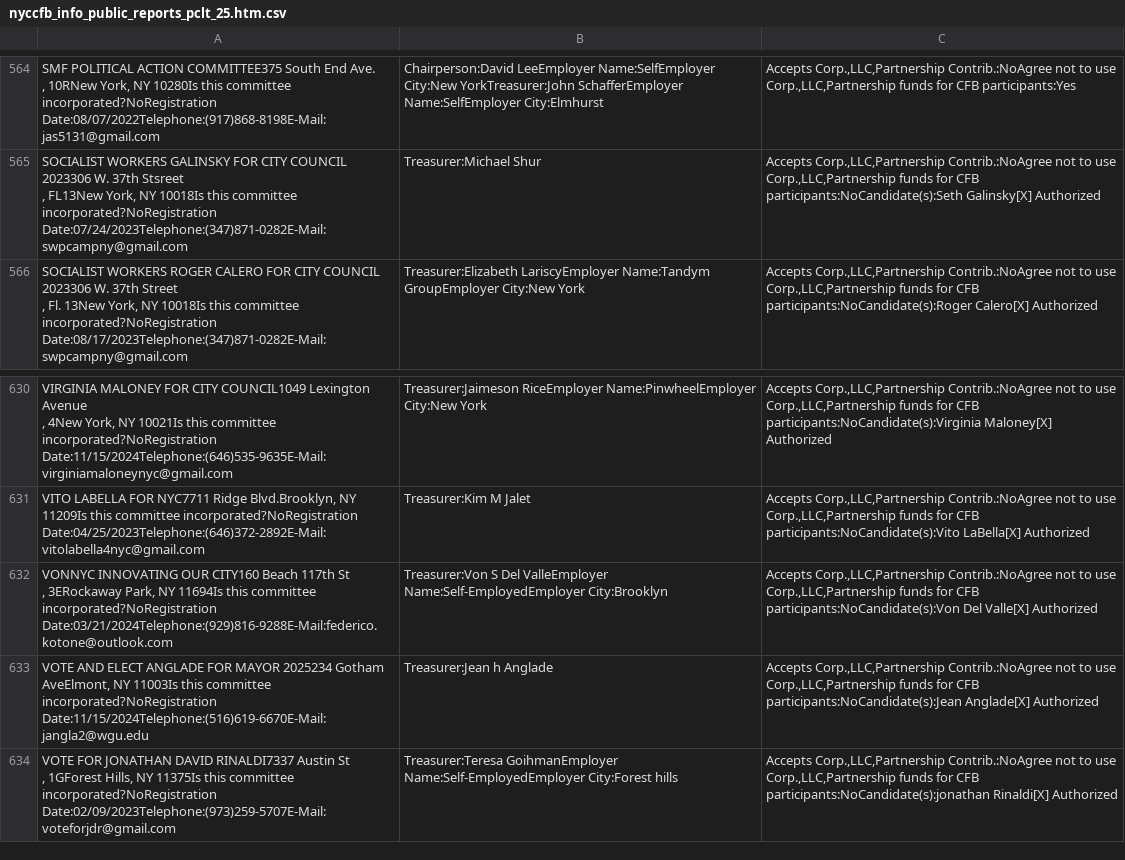
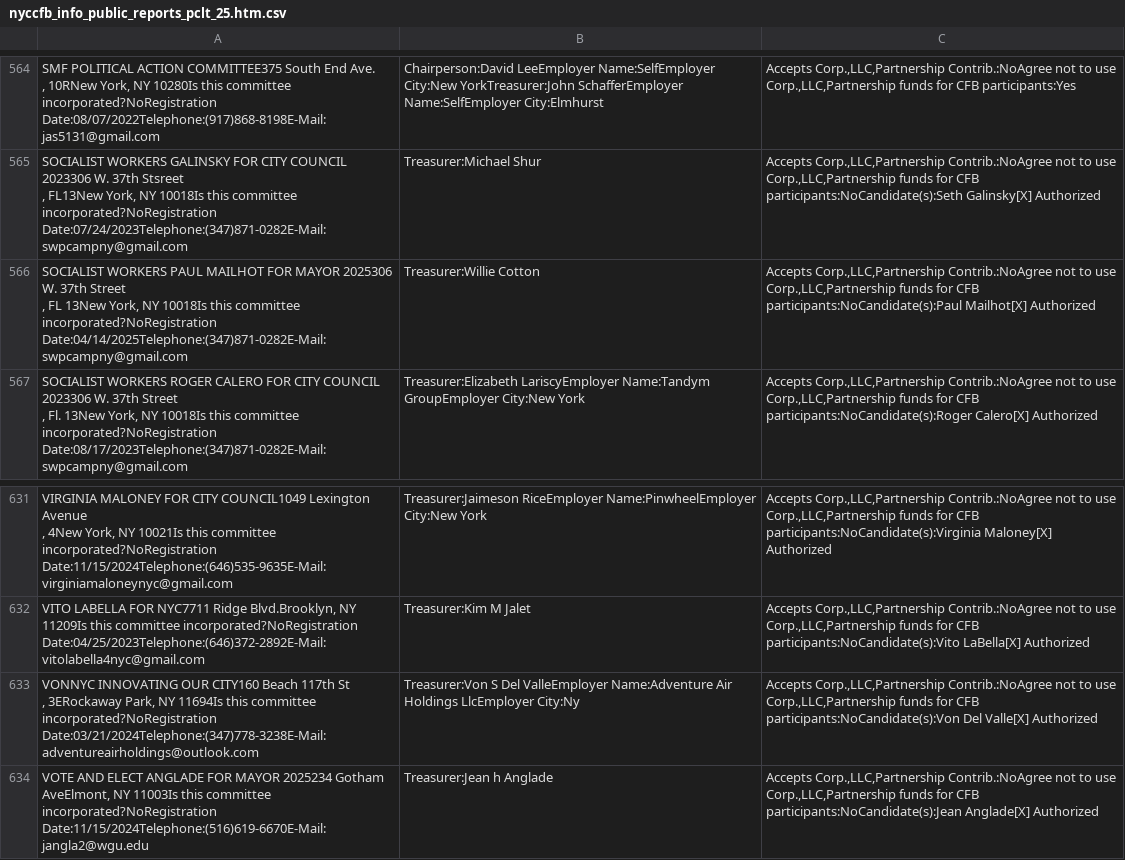
Before and after one commit to fedex1/campaign-tracker, a CSV file: nyccfb_info_public_reports_pclt_25.htm.csv, drawn as a sheet; only a part is shown, gaps mark what is left out; the shorter side is filled out with more unchanged rows.

```diff
--- a/nyccfb_info_public_reports_pclt_25.htm.csv
+++ b/nyccfb_info_public_reports_pclt_25.htm.csv
@@ -867,2 +867,4 @@
 ,  FL13New York, NY 10018Is this committee incorporated?NoRegistration Date:07/24/2023Telephone:(347)871-0282E-Mail:swpcampny@gmail.com",Treasurer:Michael  Shur,"Accepts Corp.,LLC,Partnership Contrib.:NoAgree not to use Corp.,LLC,Partnership funds for CFB participants:NoCandidate(s):Seth Galinsky[X] Authorized"
+"SOCIALIST WORKERS PAUL MAILHOT FOR MAYOR 2025306  W. 37th Street
+,  FL 13New York, NY 10018Is this committee incorporated?NoRegistration Date:04/14/2025Telephone:(347)871-0282E-Mail:swpcampny@gmail.com",Treasurer:Willie  Cotton,"Accepts Corp.,LLC,Partnership Contrib.:NoAgree not to use Corp.,LLC,Partnership funds for CFB participants:NoCandidate(s):Paul Mailhot[X] Authorized"
 "SOCIALIST WORKERS ROGER CALERO FOR CITY COUNCIL 2023306  W. 37th Street
@@ -972,4 +974,4 @@
 "VITO LABELLA FOR NYC7711  Ridge Blvd.Brooklyn, NY 11209Is this committee incorporated?NoRegistration Date:04/25/2023Telephone:(646)372-2892E-Mail:vitolabella4nyc@gmail.com",Treasurer:Kim M Jalet,"Accepts Corp.,LLC,Partnership Contrib.:NoAgree not to use Corp.,LLC,Partnership funds for CFB participants:NoCandidate(s):Vito LaBella[X] Authorized"
-"VONNYC INNOVATING OUR CITY160  Beach 117th St
-,  3ERockaway Park, NY 11694Is this committee incorporated?NoRegistration Date:03/21/2024Telephone:(929)816-9288E-Mail:federico.kotone@outlook.com",Treasurer:Von S Del ValleEmployer Name:Self-EmployedEmployer City:Brooklyn,"Accepts Corp.,LLC,Partnership Contrib.:NoAgree not to use Corp.,LLC,Partnership funds for CFB participants:NoCandidate(s):Von Del Valle[X] Authorized"
+"VONNYC INNOVATING OUR CITY160  Beach 117th St
+,  3ERockaway Park, NY 11694Is this committee incorporated?NoRegistration Date:03/21/2024Telephone:(347)778-3238E-Mail:adventureairholdings@outlook.com",Treasurer:Von S Del ValleEmployer Name:Adventure Air Holdings LlcEmployer City:Ny,"Accepts Corp.,LLC,Partnership Contrib.:NoAgree not to use Corp.,LLC,Partnership funds for CFB participants:NoCandidate(s):Von Del Valle[X] Authorized"
 "VOTE AND ELECT ANGLADE FOR MAYOR 2025234  Gotham AveElmont, NY 11003Is this committee incorporated?NoRegistration Date:11/15/2024Telephone:(516)619-6670E-Mail:jangla2@wgu.edu",Treasurer:Jean h Anglade,"Accepts Corp.,LLC,Partnership Contrib.:NoAgree not to use Corp.,LLC,Partnership funds for CFB participants:NoCandidate(s):Jean Anglade[X] Authorized"
```
Also changed, not shown: committees.csv, nyccfb_info_public_reports_candidate_25.htm.csv, 1 other file.
